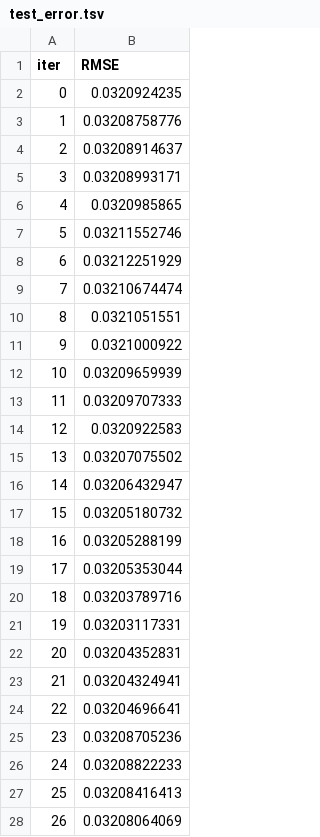
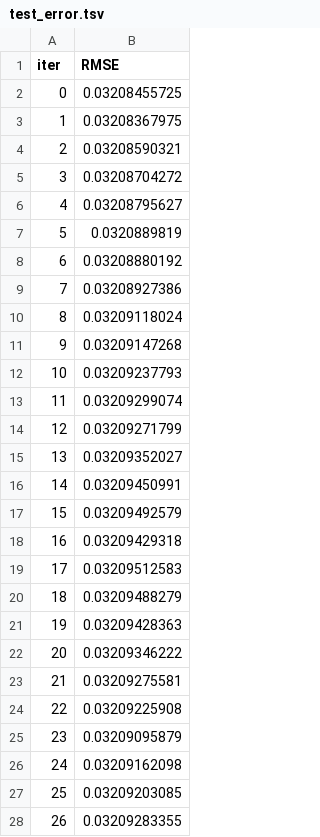
Before and after one commit to Everus13/portfolio_theory_project, a TSV file: catboost_info/test_error.tsv, drawn as a sheet; only a part is shown; the diff covers the shown part only.

```diff
--- a/catboost_info/test_error.tsv
+++ b/catboost_info/test_error.tsv
@@ -1,28 +1,28 @@
 iter	RMSE
-0	0.0320924235
-1	0.03208758776
-2	0.03208914637
-3	0.03208993171
-4	0.0320985865
-5	0.03211552746
-6	0.03212251929
-7	0.03210674474
-8	0.0321051551
-9	0.0321000922
-10	0.03209659939
-11	0.03209707333
-12	0.0320922583
-13	0.03207075502
-14	0.03206432947
-15	0.03205180732
-16	0.03205288199
-17	0.03205353044
-18	0.03203789716
-19	0.03203117331
-20	0.03204352831
-21	0.03204324941
-22	0.03204696641
-23	0.03208705236
-24	0.03208822233
-25	0.03208416413
-26	0.03208064069
+0	0.03208455725
+1	0.03208367975
+2	0.03208590321
+3	0.03208704272
+4	0.03208795627
+5	0.0320889819
+6	0.03208880192
+7	0.03208927386
+8	0.03209118024
+9	0.03209147268
+10	0.03209237793
+11	0.03209299074
+12	0.03209271799
+13	0.03209352027
+14	0.03209450991
+15	0.03209492579
+16	0.03209429318
+17	0.03209512583
+18	0.03209488279
+19	0.03209428363
+20	0.03209346222
+21	0.03209275581
+22	0.03209225908
+23	0.03209095879
+24	0.03209162098
+25	0.03209203085
+26	0.03209283355
```
Also changed, not shown: 18 removed rows and 25 edited cells elsewhere in this file, catboost_info/learn_error.tsv, catboost_info/time_left.tsv, 7 other files.
